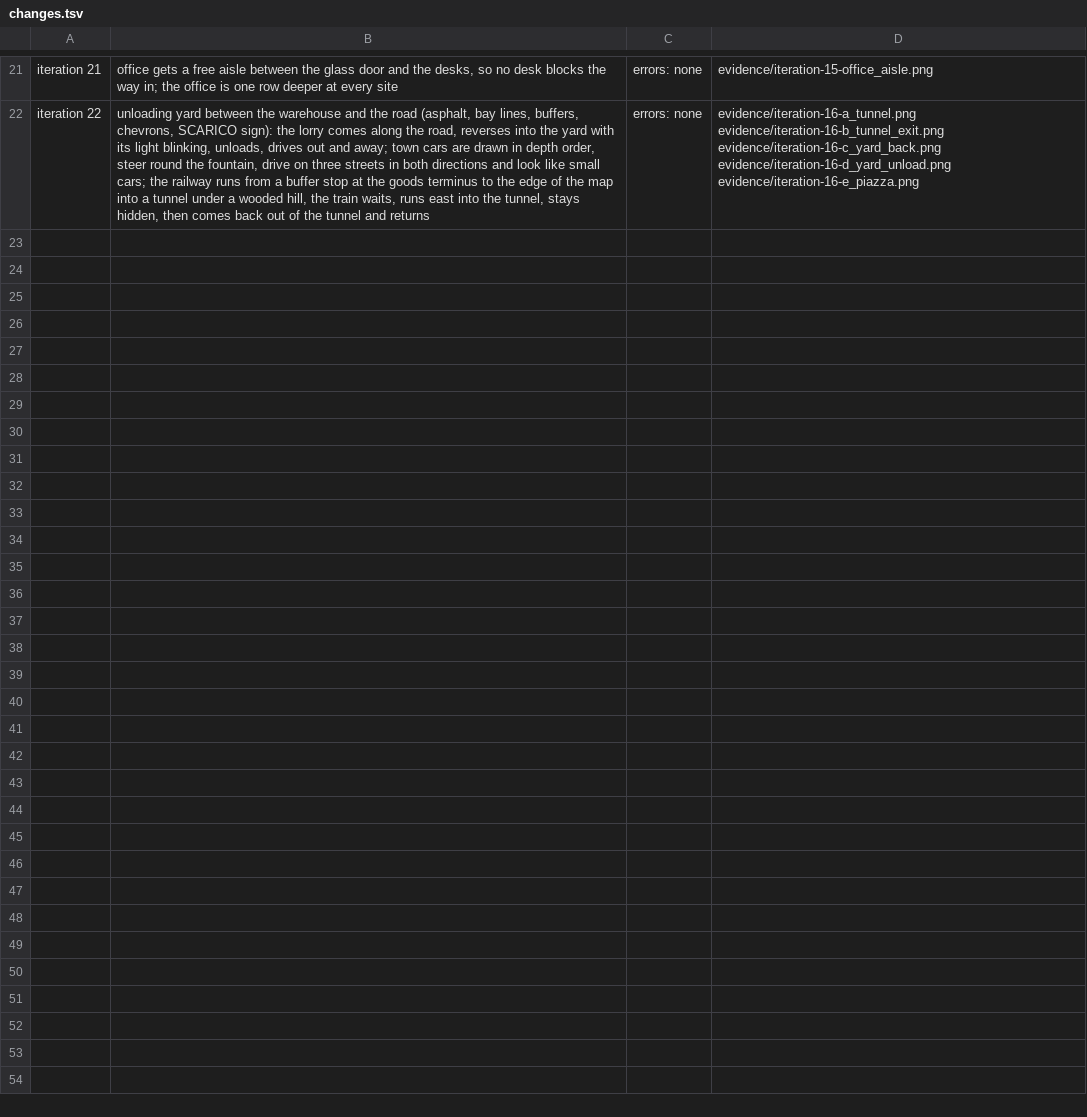
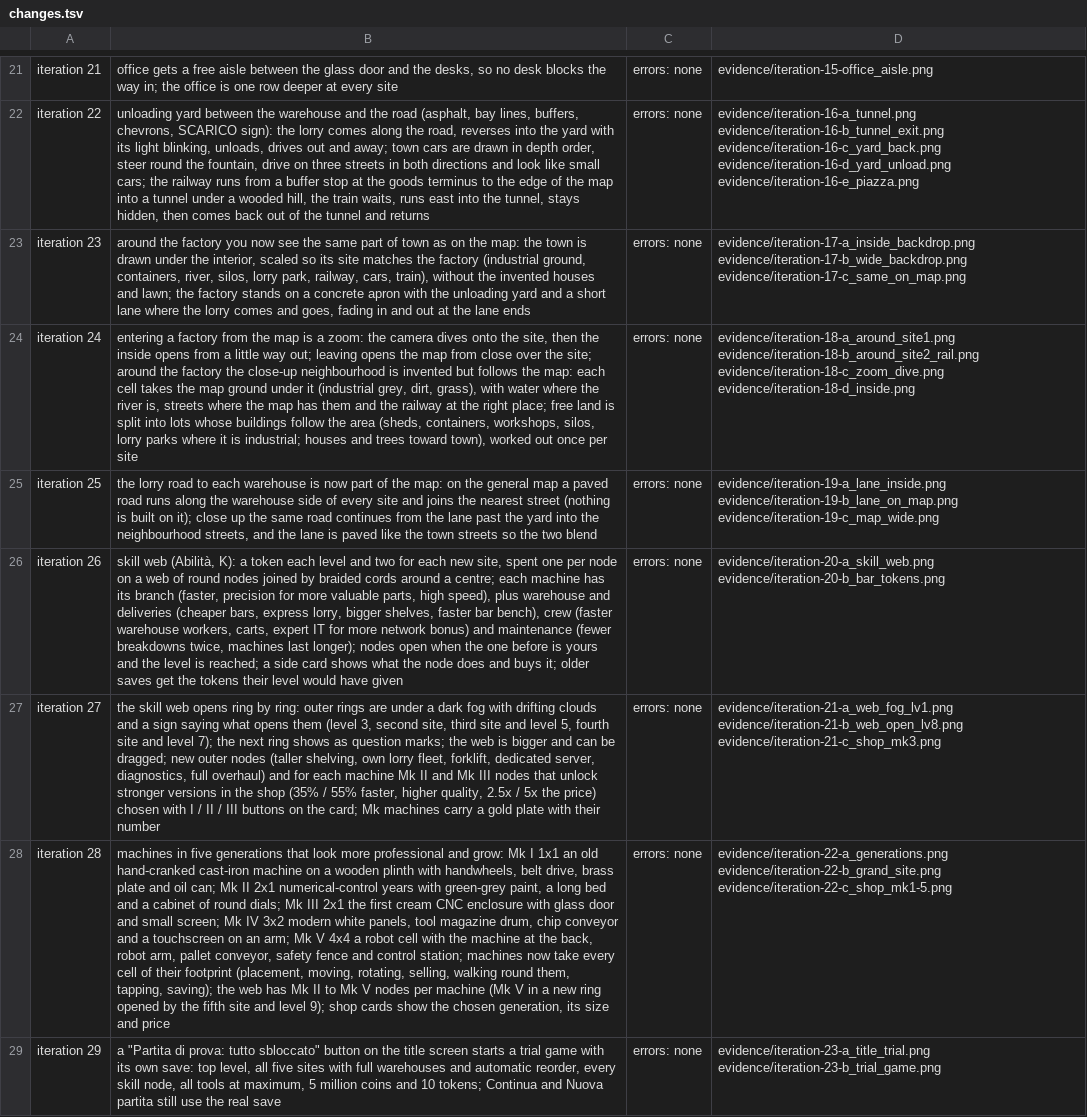
Before and after one commit to Patolorini/Claude-Code-Game-Studios, a TSV file: prototypes/fabbrica-cnc/evidence/changes.tsv, drawn as a sheet; only a part is shown, gaps mark what is left out; the diff names each change by its address in the sheet, - before the commit and + after, or states it on an @@ line.

```diff
--- a/prototypes/fabbrica-cnc/evidence/changes.tsv
+++ b/prototypes/fabbrica-cnc/evidence/changes.tsv
+row 23: iteration 23 | around the factory you now see the same part of town as on the map: the town is drawn under the interior, scaled so its site matches the factory (industrial ground, containers, river, silos, lorry park, railway, cars, train), without the invented houses and lawn; the factory stands on a concrete apron with the unloading yard and a short lane where the lorry comes and goes, fading in and out at the lane ends | errors: none | evidence/iteration-17-a_inside_backdrop.png evidence/iteration-17-b_wide_backdrop.png evidence/iteration-17-c_same_on_map.png
+row 24: iteration 24 | entering a factory from the map is a zoom: the camera dives onto the site, then the inside opens from a little way out; leaving opens the map from close over the site; around the factory the close-up neighbourhood is invented but follows the map: each cell takes the map ground under it (industrial grey, dirt, grass), with water where the river is, streets where the map has them and the railway at the right place; free land is split into lots whose buildings follow the area (sheds, containers, workshops, silos, lorry parks where it is industrial; houses and trees toward town), worked out once per site | errors: none | evidence/iteration-18-a_around_site1.png evidence/iteration-18-b_around_site2_rail.png evidence/iteration-18-c_zoom_dive.png evidence/iteration-18-d_inside.png
+row 25: iteration 25 | the lorry road to each warehouse is now part of the map: on the general map a paved road runs along the warehouse side of every site and joins the nearest street (nothing is built on it); close up the same road continues from the lane past the yard into the neighbourhood streets, and the lane is paved like the town streets so the two blend | errors: none | evidence/iteration-19-a_lane_inside.png evidence/iteration-19-b_lane_on_map.png evidence/iteration-19-c_map_wide.png
+row 26: iteration 26 | skill web (Abilità, K): a token each level and two for each new site, spent one per node on a web of round nodes joined by braided cords around a centre; each machine has its branch (faster, precision for more valuable parts, high speed), plus warehouse and deliveries (cheaper bars, express lorry, bigger shelves, faster bar bench), crew (faster warehouse workers, carts, expert IT for more network bonus) and maintenance (fewer breakdowns twice, machines last longer); nodes open when the one before is yours and the level is reached; a side card shows what the node does and buys it; older saves get the tokens their level would have given | errors: none | evidence/iteration-20-a_skill_web.png evidence/iteration-20-b_bar_tokens.png
+row 27: iteration 27 | the skill web opens ring by ring: outer rings are under a dark fog with drifting clouds and a sign saying what opens them (level 3, second site, third site and level 5, fourth site and level 7); the next ring shows as question marks; the web is bigger and can be dragged; new outer nodes (taller shelving, own lorry fleet, forklift, dedicated server, diagnostics, full overhaul) and for each machine Mk II and Mk III nodes that unlock stronger versions in the shop (35% / 55% faster, higher quality, 2.5x / 5x the price) chosen with I / II / III buttons on the card; Mk machines carry a gold plate with their number | errors: none | evidence/iteration-21-a_web_fog_lv1.png evidence/iteration-21-b_web_open_lv8.png evidence/iteration-21-c_shop_mk3.png
+row 28: iteration 28 | machines in five generations that look more professional and grow: Mk I 1x1 an old hand-cranked cast-iron machine on a wooden plinth with handwheels, belt drive, brass plate and oil can; Mk II 2x1 numerical-control years with green-grey paint, a long bed and a cabinet of round dials; Mk III 2x1 the first cream CNC enclosure with glass door and small screen; Mk IV 3x2 modern white panels, tool magazine drum, chip conveyor and a touchscreen on an arm; Mk V 4x4 a robot cell with the machine at the back, robot arm, pallet conveyor, safety fence and control station; machines now take every cell of their footprint (placement, moving, rotating, selling, walking round them, tapping, saving); the web has Mk II to Mk V nodes per machine (Mk V in a new ring opened by the fifth site and level 9); shop cards show the chosen generation, its size and price | errors: none | evidence/iteration-22-a_generations.png evidence/iteration-22-b_grand_site.png evidence/iteration-22-c_shop_mk1-5.png
+row 29: iteration 29 | a "Partita di prova: tutto sbloccato" button on the title screen starts a trial game with its own save: top level, all five sites with full warehouses and automatic reorder, every skill node, all tools at maximum, 5 million coins and 10 tokens; Continua and Nuova partita still use the real save | errors: none | evidence/iteration-23-a_title_trial.png evidence/iteration-23-b_trial_game.png
```
Also changed, not shown: 24 other files.
